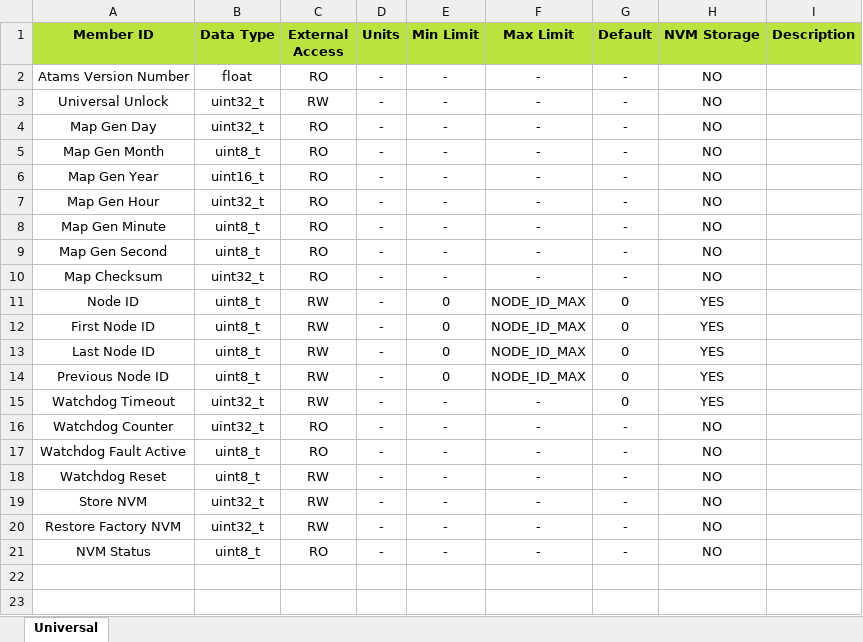
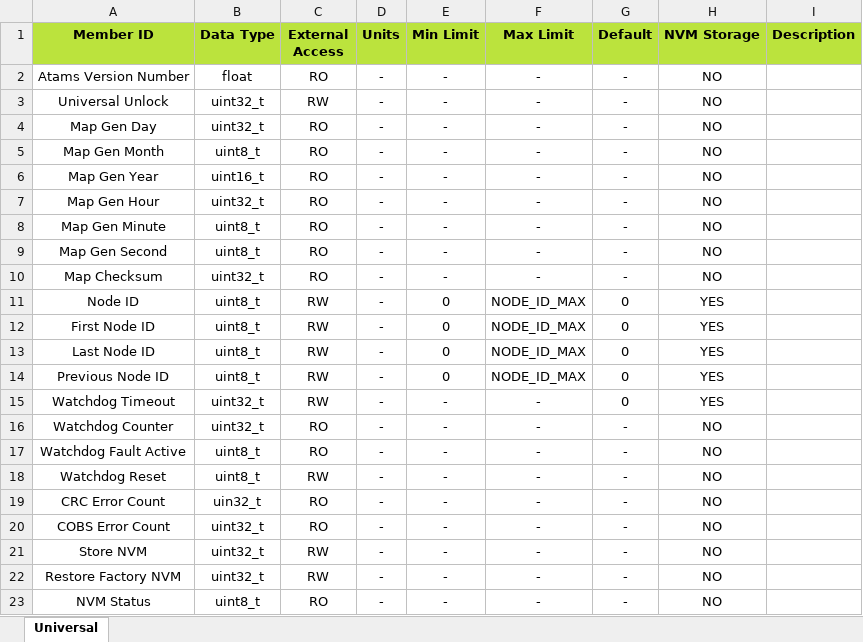
Before and after one commit to D-Baines/atams, an Excel workbook: Autogen/UniversalDataBlock.xlsx, sheet Universal, drawn as a sheet; values as stored, in another font and other column widths than the file's, no borders; the diff names each change by its address in the sheet, - before the commit and + after, or states it on an @@ line.

Commit message:
initUniversalInfo implemented - testing required. CRC & COBs errors added to Universal Data Block.

```diff
--- a/Autogen/UniversalDataBlock.xlsx (sheet Universal)
+++ b/Autogen/UniversalDataBlock.xlsx (sheet Universal)
+row 19: CRC Error Count | uin32_t | RO | - | - | - | - | NO
+row 20: COBS Error Count | uint32_t | RO | - | - | - | - | NO
```
Also changed, not shown: 9 other files.
